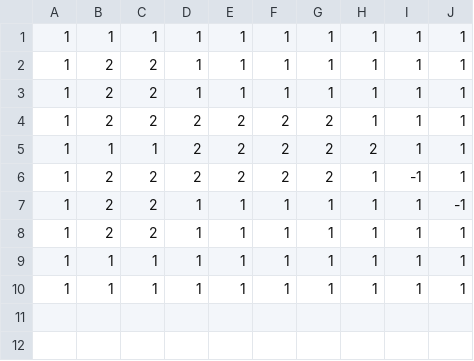
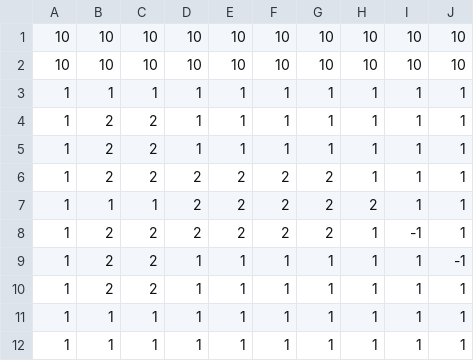
Before and after one commit to KBL411/Tetech_Consulting, a CSV file: game/map_example.csv, drawn as a sheet; the diff names each change by its address in the sheet, - before the commit and + after, or states it on an @@ line.

```diff
--- a/game/map_example.csv
+++ b/game/map_example.csv
+row 1: 10 | 10 | 10 | 10 | 10 | 10 | 10 | 10 | 10 | 10
+row 2: 10 | 10 | 10 | 10 | 10 | 10 | 10 | 10 | 10 | 10
```
Also changed, not shown: 3 other files.
